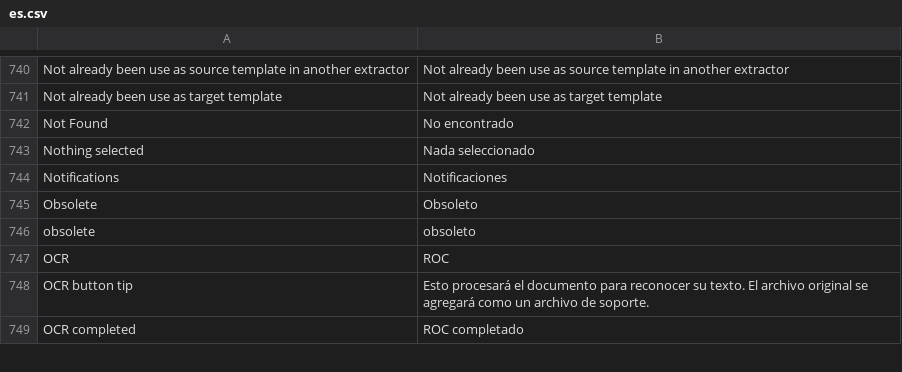
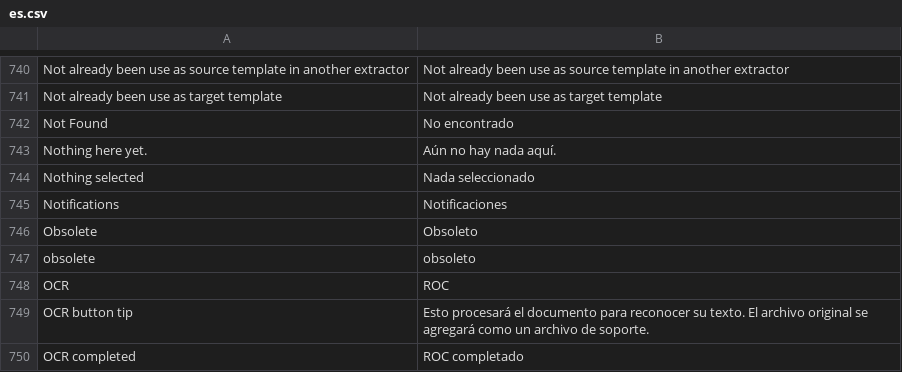
Before and after one commit to huridocs/uwazi, a CSV file: contents/ui-translations/es.csv, drawn as a sheet; only a part is shown, gaps mark what is left out.

Commit message:
update translations

```diff
--- a/contents/ui-translations/es.csv
+++ b/contents/ui-translations/es.csv
@@ -775,2 +775,3 @@ Not already been use as target template,Not already been use as target template
 Not Found,No encontrado
+Nothing here yet.,Aún no hay nada aquí.
 Nothing selected,Nada seleccionado
```
Also changed, not shown: contents/ui-translations/ar.csv, contents/ui-translations/el.csv, 8 other files.
